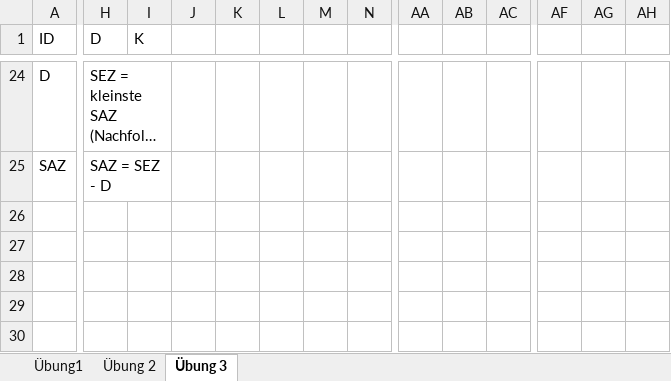
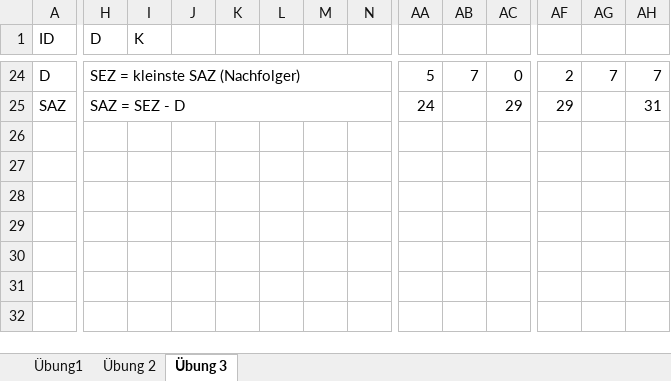
Before and after one commit to SebastianMeisel/QM_PM, an Excel workbook: FISID_Übungen/Netzplan_Übung2.xlsx, sheet Übung 3, drawn as a sheet; only a part is shown, gaps mark what is left out; the shorter side is filled out with more unchanged rows; long unchanged cells end in …; values as stored, in another font and other column widths than the file's, no cell formats; conditional formats not drawn; removed rows and columns are numbered as before the commit, all else as after; the diff covers the shown part only; the diff names each change by its address in the sheet, - before the commit and + after, or states it on an @@ line.

Commit message:
Lösung Netzplan Übung 2 -> Übung 3

```diff
--- a/FISID_Übungen/Netzplan_Übung2.xlsx (sheet Übung 3)
+++ b/FISID_Übungen/Netzplan_Übung2.xlsx (sheet Übung 3)
-H24:I24 merged
+H24:P24 merged
-AA24: (empty)
+AA24: 5
-AB24: (empty)
+AB24: 7
-AC24: (empty)
+AC24: 0
-AF24: (empty)
+AF24: 2
-AG24: (empty)
+AG24: 7
-AH24: (empty)
+AH24: 7
-H25:I25 merged
+H25:P25 merged
-AA25: (empty)
+AA25: 24
-AC25: (empty)
+AC25: 29
-AF25: (empty)
+AF25: 29
-AH25: (empty)
+AH25: 31
```
Also changed, not shown: 2 added rows, 2 removed rows, 56 edited cells and merged cells elsewhere in this sheet, cell formats.
